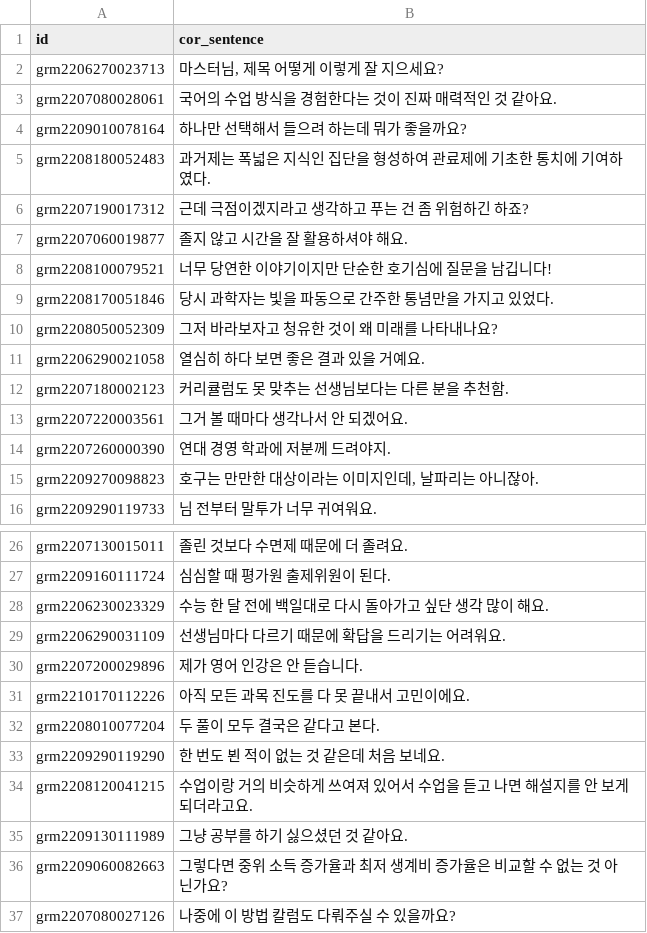
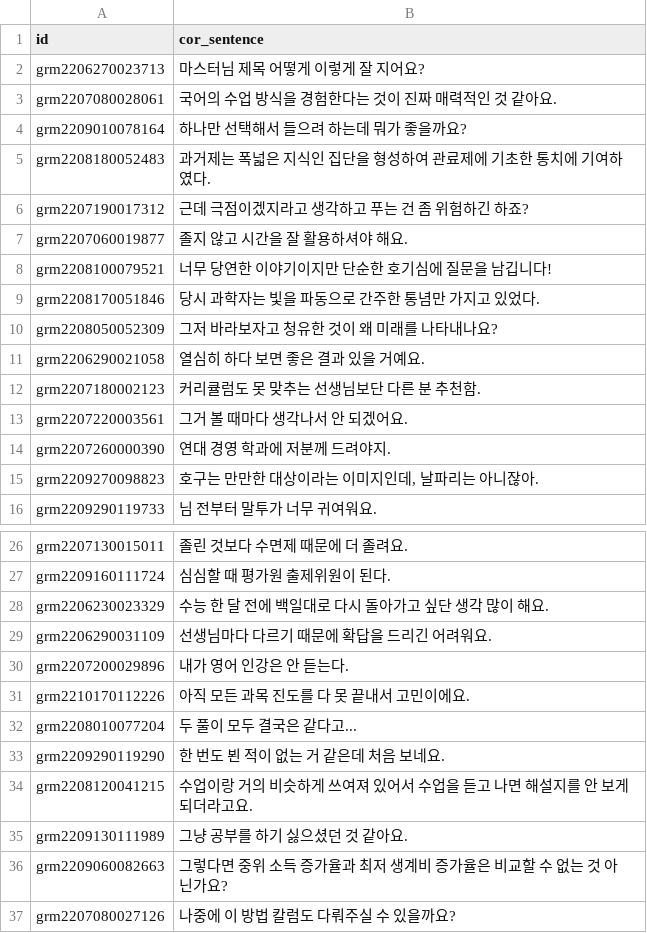
Before and after one commit to Downy-newlearner/2025_datathon, a CSV file: submission_few_shot6_ver2.csv, drawn as a sheet; only a part is shown, gaps mark what is left out.

```diff
--- a/submission_few_shot6_ver2.csv
+++ b/submission_few_shot6_ver2.csv
@@ -1,3 +1,3 @@
 id,cor_sentence
-grm2206270023713,"마스터님, 제목 어떻게 이렇게 잘 지으세요?"
+grm2206270023713,마스터님 제목 어떻게 이렇게 잘 지어요?
 grm2207080028061,국어의 수업 방식을 경험한다는 것이 진짜 매력적인 것 같아요.
@@ -8,6 +8,6 @@ grm2207060019877,졸지 않고 시간을 잘 활용하셔야 해요.
 grm2208100079521,너무 당연한 이야기이지만 단순한 호기심에 질문을 남깁니다!
-grm2208170051846,당시 과학자는 빛을 파동으로 간주한 통념만을 가지고 있었다.
+grm2208170051846,당시 과학자는 빛을 파동으로 간주한 통념만 가지고 있었다.
 grm2208050052309,그저 바라보자고 청유한 것이 왜 미래를 나타내나요?
 grm2206290021058,열심히 하다 보면 좋은 결과 있을 거예요.
-grm2207180002123,커리큘럼도 못 맞추는 선생님보다는 다른 분을 추천함.
+grm2207180002123,커리큘럼도 못 맞추는 선생님보단 다른 분 추천함.
 grm2207220003561,그거 볼 때마다 생각나서 안 되겠어요.
@@ -28,7 +28,7 @@ grm2209160111724,심심할 때 평가원 출제위원이 된다.
 grm2206230023329,수능 한 달 전에 백일대로 다시 돌아가고 싶단 생각 많이 해요.
-grm2206290031109,선생님마다 다르기 때문에 확답을 드리기는 어려워요.
-grm2207200029896,제가 영어 인강은 안 듣습니다.
+grm2206290031109,선생님마다 다르기 때문에 확답을 드리긴 어려워요.
+grm2207200029896,내가 영어 인강은 안 듣는다.
 grm2210170112226,아직 모든 과목 진도를 다 못 끝내서 고민이에요.
-grm2208010077204,두 풀이 모두 결국은 같다고 본다.
-grm2209290119290,한 번도 뵌 적이 없는 것 같은데 처음 보네요.
+grm2208010077204,두 풀이 모두 결국은 같다고...
+grm2209290119290,한 번도 뵌 적이 없는 거 같은데 처음 보네요.
 grm2208120041215,수업이랑 거의 비슷하게 쓰여져 있어서 수업을 듣고 나면 해설지를 안 보게 되더라고요.
```
Also changed, not shown: 24 other files.
